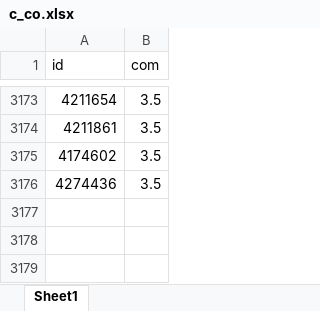
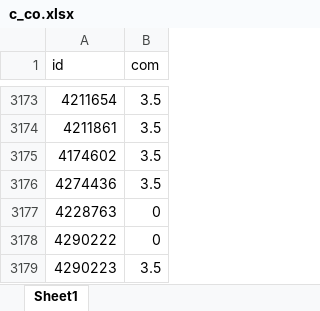
Before and after one commit to janassov-bex/oz-fmh, an Excel workbook: c_co.xlsx, sheet Sheet1, drawn as a sheet; only a part is shown, gaps mark what is left out; values as stored, in another font and other column widths than the file's, no borders; the diff names each change by its address in the sheet, - before the commit and + after, or states it on an @@ line.

```diff
--- a/c_co.xlsx (sheet Sheet1)
+++ b/c_co.xlsx (sheet Sheet1)
+row 3177: 4228763 | 0
+row 3178: 4290222 | 0
+row 3179: 4290223 | 3.5
```
Also changed, not shown: cs.xlsx.
